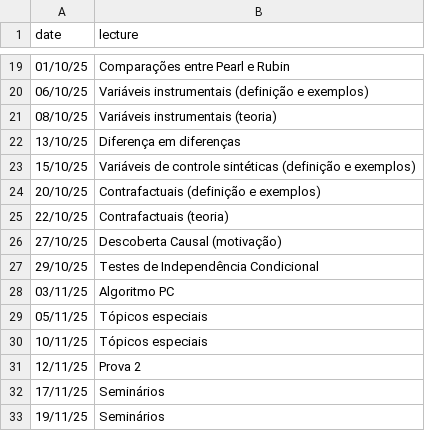
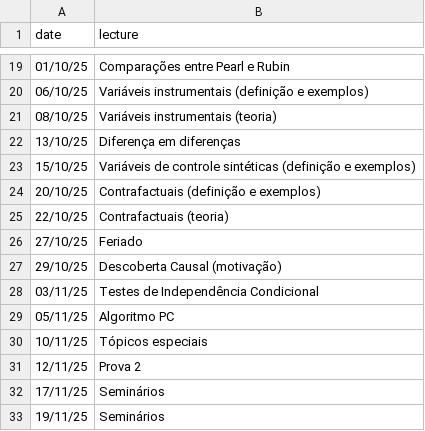
Before and after one commit to rbstern/site, a CSV file: content/courses/causalidade/syllabus/calendar_cause.csv, drawn as a sheet; only a part is shown, gaps mark what is left out.

```diff
--- a/content/courses/causalidade/syllabus/calendar_cause.csv
+++ b/content/courses/causalidade/syllabus/calendar_cause.csv
@@ -25,6 +25,6 @@ date,lecture
 22/10/25,Contrafactuais (teoria)
-27/10/25,Descoberta Causal (motivação)
-29/10/25,Testes de Independência Condicional
-03/11/25,Algoritmo PC
-05/11/25,Tópicos especiais
+27/10/25,Feriado
+29/10/25,Descoberta Causal (motivação)
+03/11/25,Testes de Independência Condicional
+05/11/25,Algoritmo PC
 10/11/25,Tópicos especiais
```
Also changed, not shown: content/courses/inferencia/syllabus/calendar_freq.csv, 5 other files.
